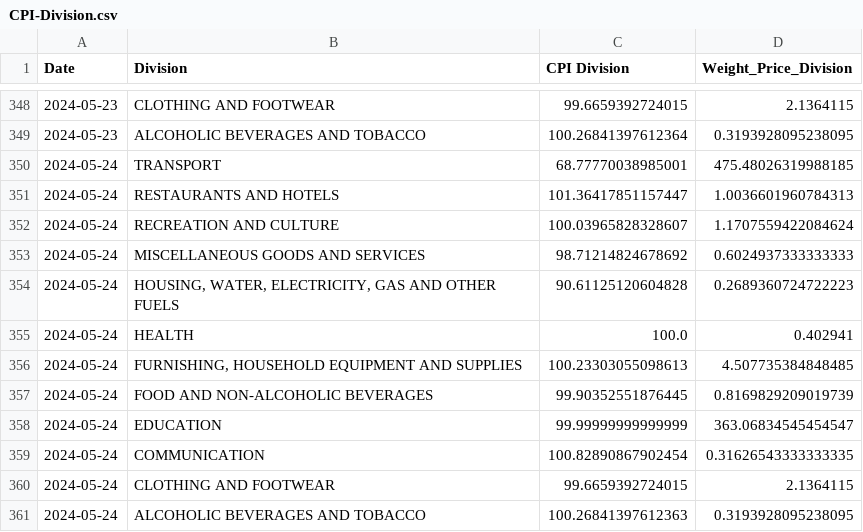
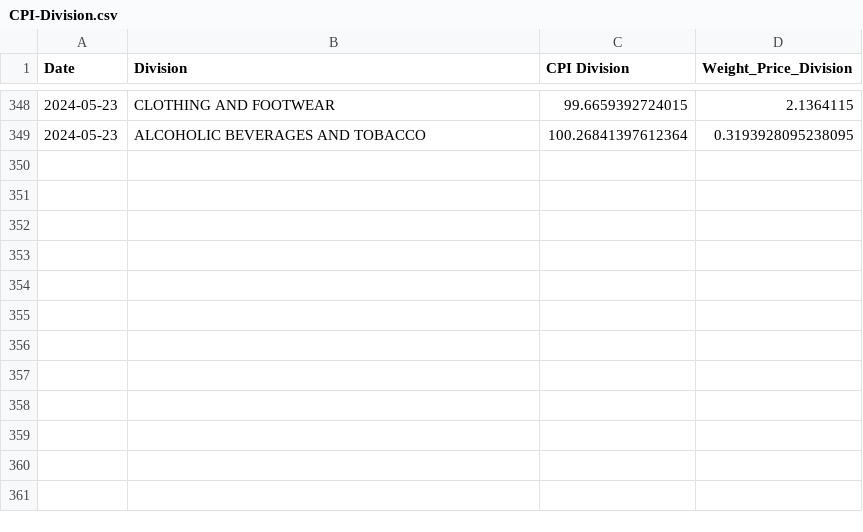
Before and after one commit to kvitalis/CyBPP, a CSV file: Results/CPI-Division.csv, drawn as a sheet; only a part is shown, gaps mark what is left out.

Commit message:
Update CPI-Division.csv

```diff
--- a/Results/CPI-Division.csv
+++ b/Results/CPI-Division.csv
@@ -349,13 +349 @@ Date,Division,CPI Division,Weight_Price_Division
 2024-05-23,ALCOHOLIC BEVERAGES AND TOBACCO,100.26841397612364,0.3193928095238095
-2024-05-24,TRANSPORT,68.77770038985001,475.48026319988185
-2024-05-24,RESTAURANTS AND HOTELS,101.36417851157447,1.0036601960784313
-2024-05-24,RECREATION AND CULTURE,100.03965828328607,1.1707559422084624
-2024-05-24,MISCELLANEOUS GOODS AND SERVICES,98.71214824678692,0.6024937333333333
-2024-05-24,"HOUSING, WATER, ELECTRICITY, GAS AND OTHER FUELS",90.61125120604828,0.2689360724722223
-2024-05-24,HEALTH,100.0,0.402941
-2024-05-24,"FURNISHING, HOUSEHOLD EQUIPMENT AND SUPPLIES ",100.23303055098613,4.507735384848485
-2024-05-24,FOOD AND NON-ALCOHOLIC BEVERAGES,99.90352551876445,0.8169829209019739
-2024-05-24,EDUCATION,99.99999999999999,363.06834545454547
-2024-05-24,COMMUNICATION,100.82890867902454,0.31626543333333335
-2024-05-24,CLOTHING AND FOOTWEAR,99.6659392724015,2.1364115
-2024-05-24,ALCOHOLIC BEVERAGES AND TOBACCO,100.26841397612363,0.3193928095238095
```
